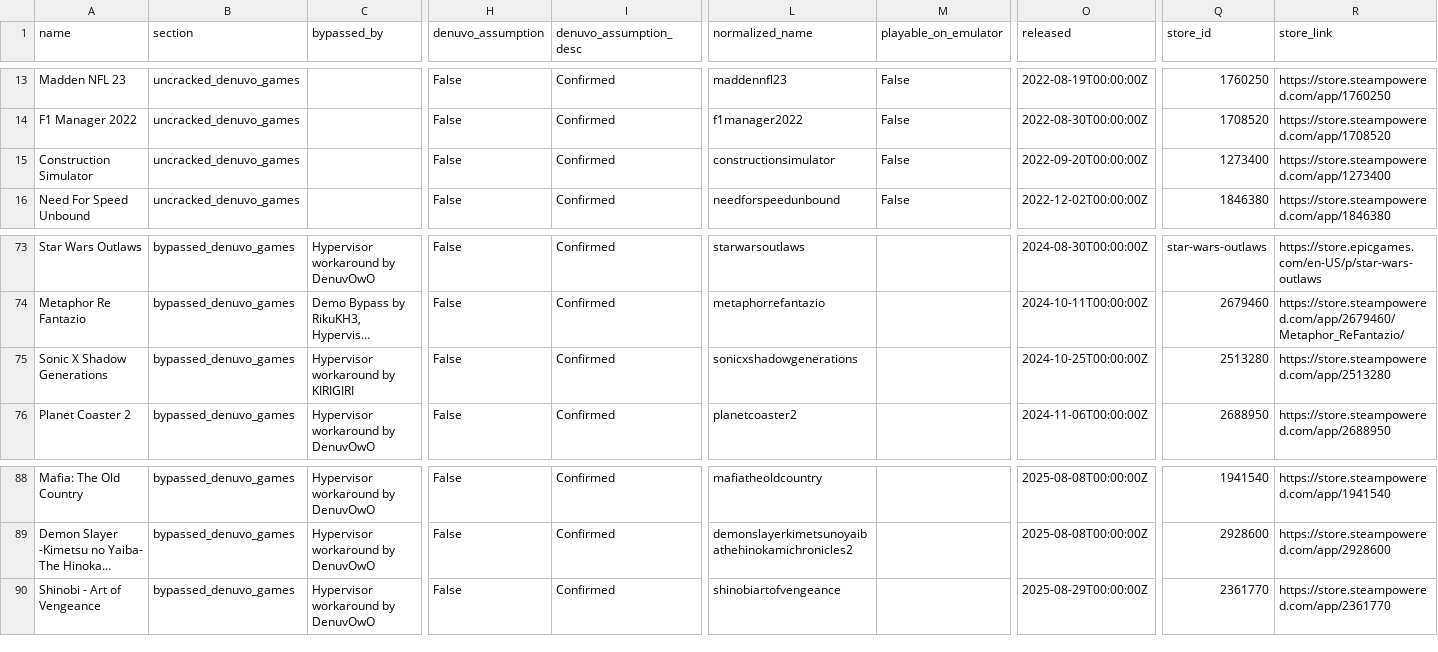
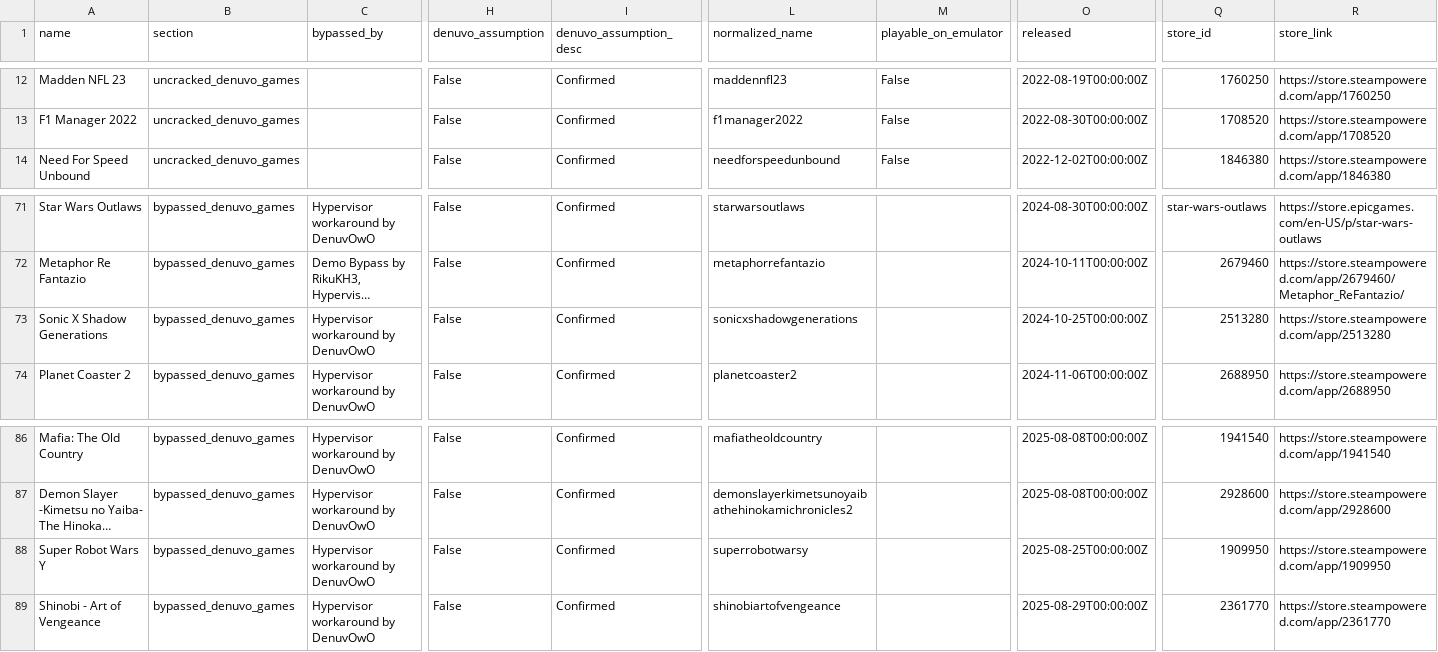
Before and after one commit to PorcoDio00033/denuvo-game-info, a CSV file: denuvo_games.csv, drawn as a sheet; only a part is shown, gaps mark what is left out; long unchanged cells end in …; removed rows and columns are numbered as before the commit, all else as after; rows hold the shown columns only; the diff covers the shown part only; the diff names each change by its address in the sheet, - before the commit and + after, or states it on an @@ line.

```diff
--- a/denuvo_games.csv
+++ b/denuvo_games.csv
-row 15: Construction Simulator | uncracked_denuvo_games |  | False | Confirmed | constructionsimulator | False | 2022-09-20T00:00:00Z | 1273400 | https://store.steampowered.com/app/1273400
-C73 (bypassed_by): Hypervisor workaround by KIRIGIRI
+C73 (bypassed_by): Hypervisor workaround by DenuvOwO
+row 88: Super Robot Wars Y | bypassed_denuvo_games | Hypervisor workaround by DenuvOwO | False | Confirmed | superrobotwarsy |  | 2025-08-25T00:00:00Z | 1909950 | https://store.steampowered.com/app/1909950
```
Also changed, not shown: 3 added rows, 3 removed rows and 2 edited cells elsewhere in this file, 1 other file.
